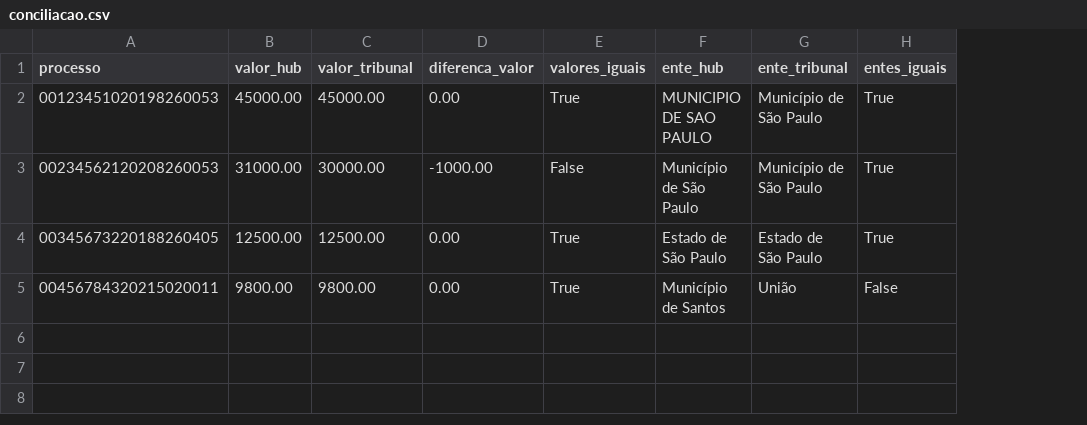
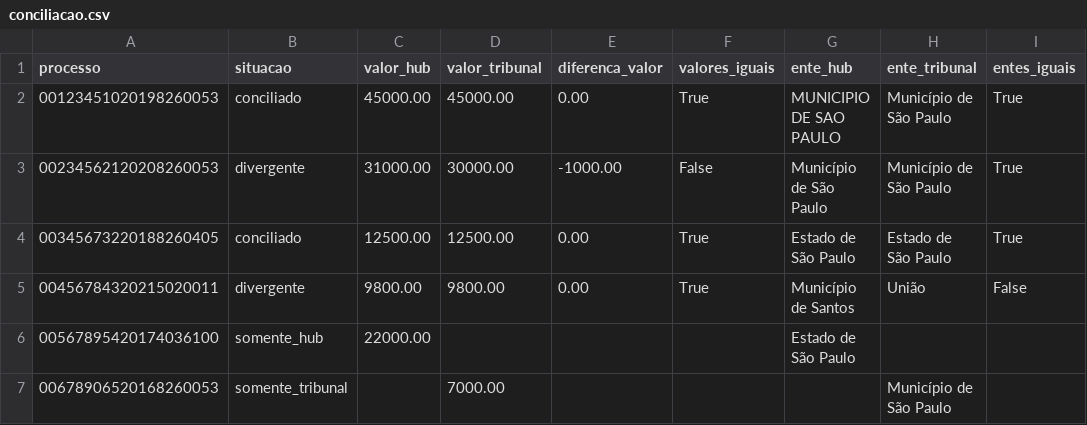
Before and after one commit to Arthurflsimao/case-candidato, a CSV file: saida/conciliacao.csv, drawn as a sheet; the diff names each change by its address in the sheet, - before the commit and + after, or states it on an @@ line.

Commit message:
feat: aprimora conciliacao e auditoria de dados

```diff
--- a/saida/conciliacao.csv
+++ b/saida/conciliacao.csv
+column B (situacao), rows 2-5: conciliado | divergente | conciliado | divergente
+row 6: 00567895420174036100 | somente_hub | 22000.00 |  |  |  | Estado de São Paulo
+row 7: 00678906520168260053 | somente_tribunal |  | 7000.00 |  |  |  | Município de São Paulo
```
Also changed, not shown: 9 other files.
